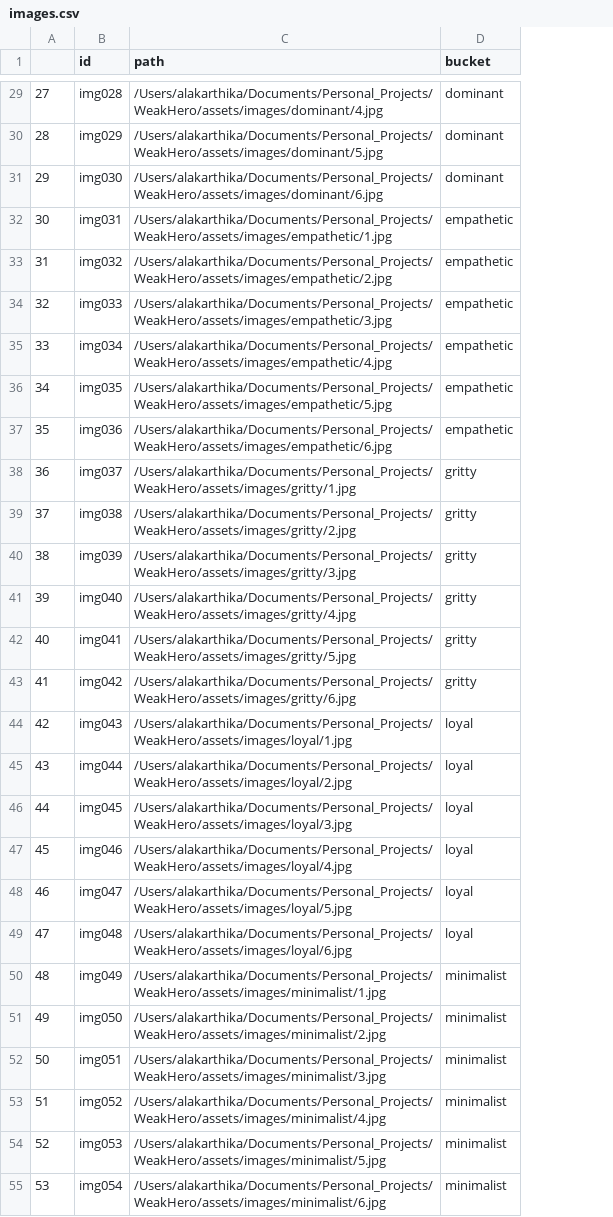
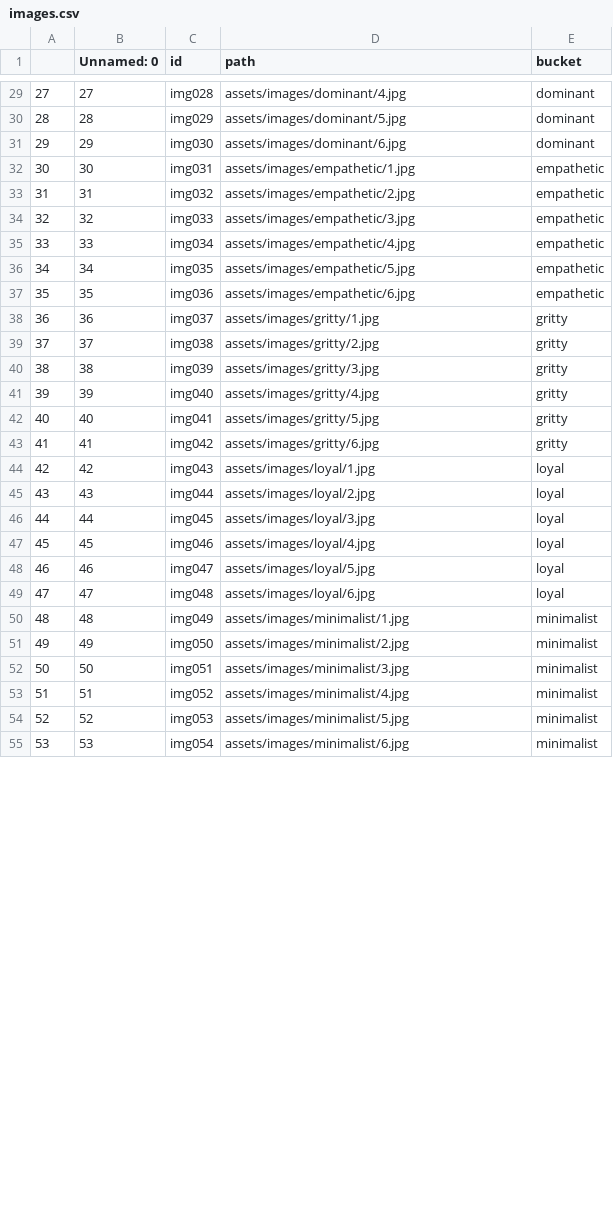
Before and after one commit to aki-au/WeakHero, a CSV file: assets/files/images.csv, drawn as a sheet; only a part is shown, gaps mark what is left out; addresses are those after the commit; the diff covers the shown part only; the diff names each change by its address in the sheet, - before the commit and + after, or states it on an @@ line.

```diff
--- a/assets/files/images.csv
+++ b/assets/files/images.csv
+column B (Unnamed: 0), rows 29-55: 27 | 28 | 29 | 30 | 31 | 32 | 33 | 34 | 35 | 36 | 37 | 38 | 39 | 40 | 41 | 42 | 43 | 44 | 45 | 46 | 47 | 48 | 49 | 50 | 51 | 52 | 53
-D29 (path): /Users/alakarthika/Documents/Personal_Projects/WeakHero/assets/images/dominant/4.jpg
+D29 (path): assets/images/dominant/4.jpg
-D30 (path): /Users/alakarthika/Documents/Personal_Projects/WeakHero/assets/images/dominant/5.jpg
+D30 (path): assets/images/dominant/5.jpg
-D31 (path): /Users/alakarthika/Documents/Personal_Projects/WeakHero/assets/images/dominant/6.jpg
+D31 (path): assets/images/dominant/6.jpg
-D32 (path): /Users/alakarthika/Documents/Personal_Projects/WeakHero/assets/images/empathetic/1.jpg
+D32 (path): assets/images/empathetic/1.jpg
-D33 (path): /Users/alakarthika/Documents/Personal_Projects/WeakHero/assets/images/empathetic/2.jpg
+D33 (path): assets/images/empathetic/2.jpg
-D34 (path): /Users/alakarthika/Documents/Personal_Projects/WeakHero/assets/images/empathetic/3.jpg
+D34 (path): assets/images/empathetic/3.jpg
-D35 (path): /Users/alakarthika/Documents/Personal_Projects/WeakHero/assets/images/empathetic/4.jpg
+D35 (path): assets/images/empathetic/4.jpg
-D36 (path): /Users/alakarthika/Documents/Personal_Projects/WeakHero/assets/images/empathetic/5.jpg
+D36 (path): assets/images/empathetic/5.jpg
-D37 (path): /Users/alakarthika/Documents/Personal_Projects/WeakHero/assets/images/empathetic/6.jpg
+D37 (path): assets/images/empathetic/6.jpg
-D38 (path): /Users/alakarthika/Documents/Personal_Projects/WeakHero/assets/images/gritty/1.jpg
+D38 (path): assets/images/gritty/1.jpg
-D39 (path): /Users/alakarthika/Documents/Personal_Projects/WeakHero/assets/images/gritty/2.jpg
+D39 (path): assets/images/gritty/2.jpg
-D40 (path): /Users/alakarthika/Documents/Personal_Projects/WeakHero/assets/images/gritty/3.jpg
+D40 (path): assets/images/gritty/3.jpg
-D41 (path): /Users/alakarthika/Documents/Personal_Projects/WeakHero/assets/images/gritty/4.jpg
+D41 (path): assets/images/gritty/4.jpg
-D42 (path): /Users/alakarthika/Documents/Personal_Projects/WeakHero/assets/images/gritty/5.jpg
+D42 (path): assets/images/gritty/5.jpg
-D43 (path): /Users/alakarthika/Documents/Personal_Projects/WeakHero/assets/images/gritty/6.jpg
+D43 (path): assets/images/gritty/6.jpg
-D44 (path): /Users/alakarthika/Documents/Personal_Projects/WeakHero/assets/images/loyal/1.jpg
+D44 (path): assets/images/loyal/1.jpg
-D45 (path): /Users/alakarthika/Documents/Personal_Projects/WeakHero/assets/images/loyal/2.jpg
+D45 (path): assets/images/loyal/2.jpg
-D46 (path): /Users/alakarthika/Documents/Personal_Projects/WeakHero/assets/images/loyal/3.jpg
+D46 (path): assets/images/loyal/3.jpg
-D47 (path): /Users/alakarthika/Documents/Personal_Projects/WeakHero/assets/images/loyal/4.jpg
+D47 (path): assets/images/loyal/4.jpg
-D48 (path): /Users/alakarthika/Documents/Personal_Projects/WeakHero/assets/images/loyal/5.jpg
+D48 (path): assets/images/loyal/5.jpg
-D49 (path): /Users/alakarthika/Documents/Personal_Projects/WeakHero/assets/images/loyal/6.jpg
+D49 (path): assets/images/loyal/6.jpg
-D50 (path): /Users/alakarthika/Documents/Personal_Projects/WeakHero/assets/images/minimalist/1.jpg
+D50 (path): assets/images/minimalist/1.jpg
-D51 (path): /Users/alakarthika/Documents/Personal_Projects/WeakHero/assets/images/minimalist/2.jpg
+D51 (path): assets/images/minimalist/2.jpg
-D52 (path): /Users/alakarthika/Documents/Personal_Projects/WeakHero/assets/images/minimalist/3.jpg
+D52 (path): assets/images/minimalist/3.jpg
-D53 (path): /Users/alakarthika/Documents/Personal_Projects/WeakHero/assets/images/minimalist/4.jpg
+D53 (path): assets/images/minimalist/4.jpg
-D54 (path): /Users/alakarthika/Documents/Personal_Projects/WeakHero/assets/images/minimalist/5.jpg
+D54 (path): assets/images/minimalist/5.jpg
-D55 (path): /Users/alakarthika/Documents/Personal_Projects/WeakHero/assets/images/minimalist/6.jpg
+D55 (path): assets/images/minimalist/6.jpg
```
Also changed, not shown: 69 edited cells elsewhere in this file, 1 other file.
